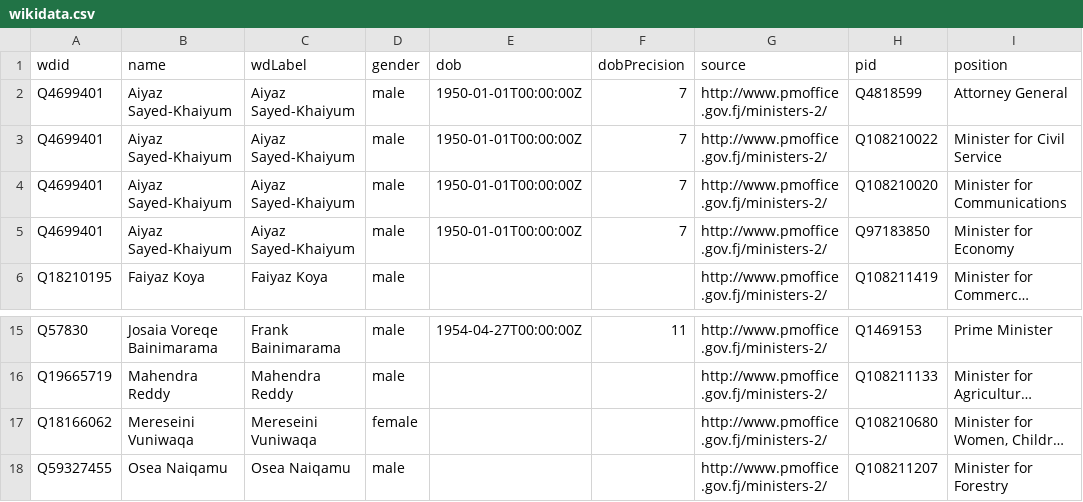
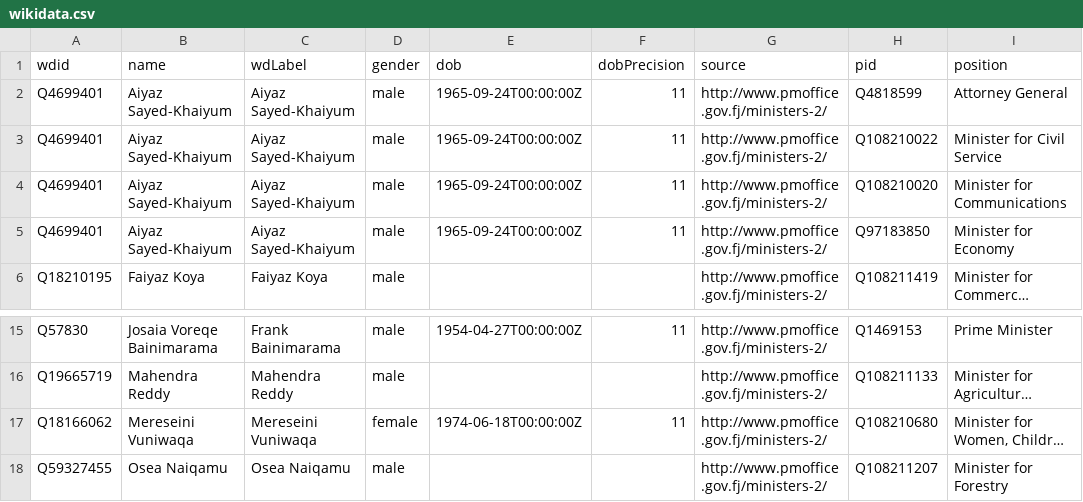
Before and after one commit to every-politician-scrapers/fiji-ministers, a CSV file: data/wikidata.csv, drawn as a sheet; only a part is shown, gaps mark what is left out; long unchanged cells end in …; the diff names each change by its address in the sheet, - before the commit and + after, or states it on an @@ line.

Commit message:
Automated update

```diff
--- a/data/wikidata.csv
+++ b/data/wikidata.csv
-E2:E5 (dob): 1950-01-01T00:00:00Z
+E2:E5 (dob): 1965-09-24T00:00:00Z
-F2:F5 (dobPrecision): 7
+F2:F5 (dobPrecision): 11
-E17 (dob): (empty)
+E17 (dob): 1974-06-18T00:00:00Z
-F17 (dobPrecision): (empty)
+F17 (dobPrecision): 11
```
